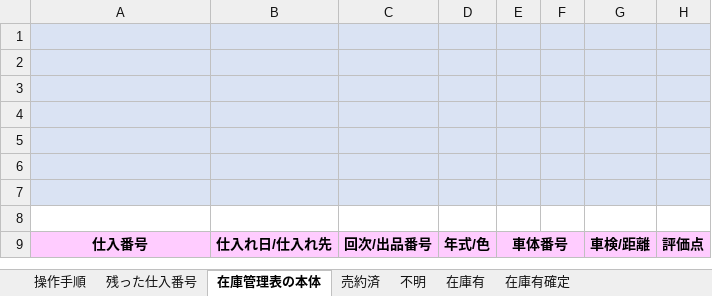
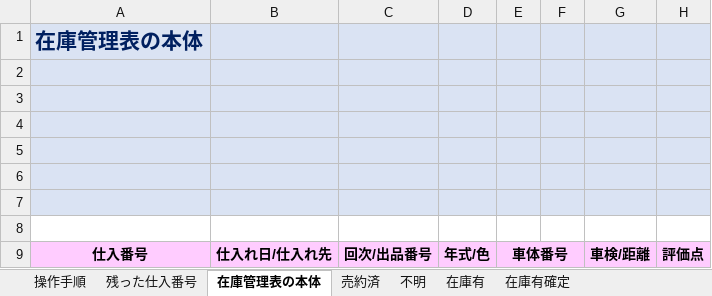
Before and after one commit to yuki5ilg/ZaikoKanri, an Excel workbook: 在庫管理.xlsm, sheet 在庫管理表の本体, drawn as a sheet; only a part is shown; values as stored, in another font and other column widths than the file's, no borders; charts and pictures not drawn; the diff names each change by its address in the sheet, - before the commit and + after, or states it on an @@ line.

```diff
--- a/在庫管理.xlsm (sheet 在庫管理表の本体)
+++ b/在庫管理.xlsm (sheet 在庫管理表の本体)
-A1: (empty)
+A1: 在庫管理表の本体
```
Also changed, not shown: sheet 残った仕入番号, sheet 不明, sheet 売約済, sheet 在庫有, sheet 在庫有確定, charts or pictures.
